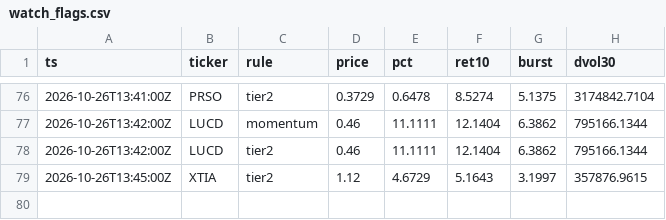
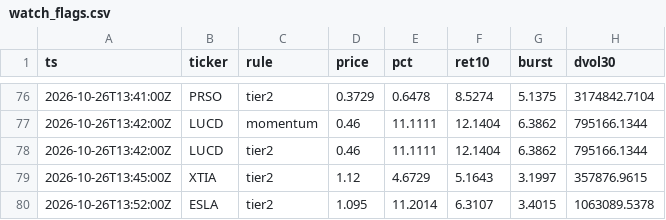
Before and after one commit to virgolaema/pump-search, a CSV file: data/watch_flags.csv, drawn as a sheet; only a part is shown, gaps mark what is left out; the diff names each change by its address in the sheet, - before the commit and + after, or states it on an @@ line.

Commit message:
watch: 2026-10-26T13:59:05Z

```diff
--- a/data/watch_flags.csv
+++ b/data/watch_flags.csv
+row 80: 2026-10-26T13:52:00Z | ESLA | tier2 | 1.095 | 11.2014 | 6.3107 | 3.4015 | 1063089.5378
```
Also changed, not shown: 1 other file.
